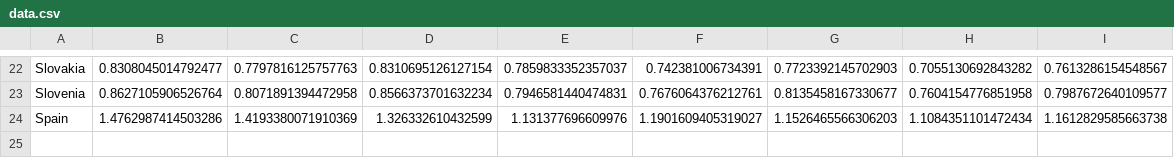
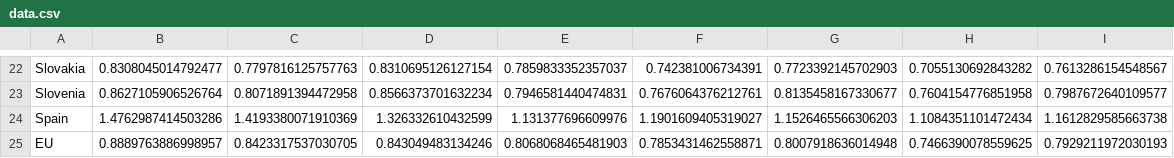
Before and after one commit to ruslankotliar/SolarSense, a CSV file: public/avg_uv_by_country/data.csv, drawn as a sheet; only a part is shown, gaps mark what is left out.

```diff
--- a/public/avg_uv_by_country/data.csv
+++ b/public/avg_uv_by_country/data.csv
@@ -24 +24,2 @@ Slovenia,0.8627105906526764,0.8071891394472958,0.8566373701632234,0.794658144047
 Spain,1.4762987414503286,1.4193380071910369,1.326332610432599,1.131377696609976,1.1901609405319027,1.1526465566306203,1.1084351101472434,1.1612829585663738
+EU,0.8889763886998957,0.8423317537030705,0.843049483134246,0.8068068465481903,0.7853431462558871,0.8007918636014948,0.7466390078559625,0.7929211972030193
```
Also changed, not shown: public/skin_cancer/data.csv, 3 other files.
